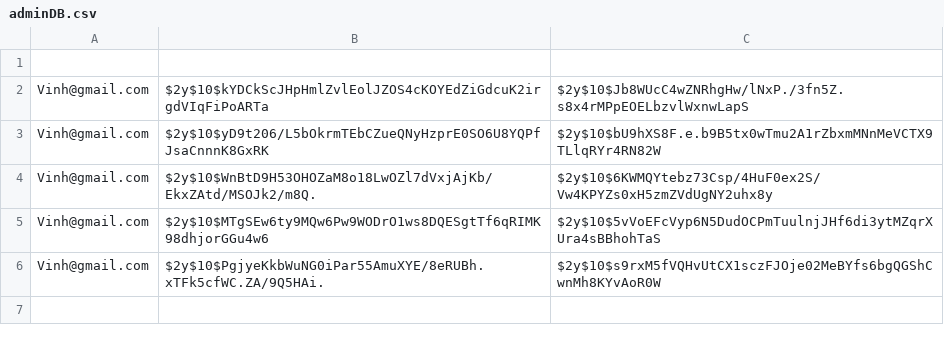
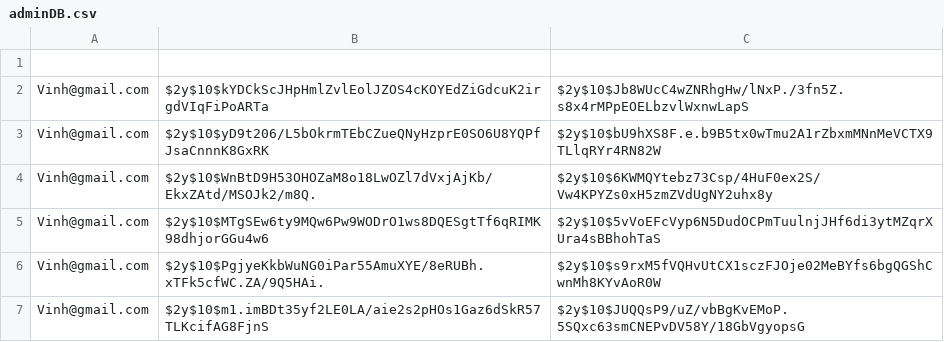
Before and after one commit to vinhdo2001/WebProgramming.github.io, a CSV file: adminDB.csv, drawn as a sheet.

Commit message:
Update adminDB.csv

```diff
--- a/adminDB.csv
+++ b/adminDB.csv
@@ -6 +6,2 @@ Vinh@gmail.com,$2y$10$MTgSEw6ty9MQw6Pw9WODrO1ws8DQESgtTf6qRIMK98dhjorGGu4w6,$2y$
 Vinh@gmail.com,$2y$10$PgjyeKkbWuNG0iPar55AmuXYE/8eRUBh.xTFk5cfWC.ZA/9Q5HAi.,$2y$10$s9rxM5fVQHvUtCX1sczFJOje02MeBYfs6bgQGShCwnMh8KYvAoR0W
+Vinh@gmail.com,$2y$10$m1.imBDt35yf2LE0LA/aie2s2pHOs1Gaz6dSkR57TLKcifAG8FjnS,$2y$10$JUQQsP9/uZ/vbBgKvEMoP.5SQxc63smCNEPvDV58Y/18GbVgyopsG
```
